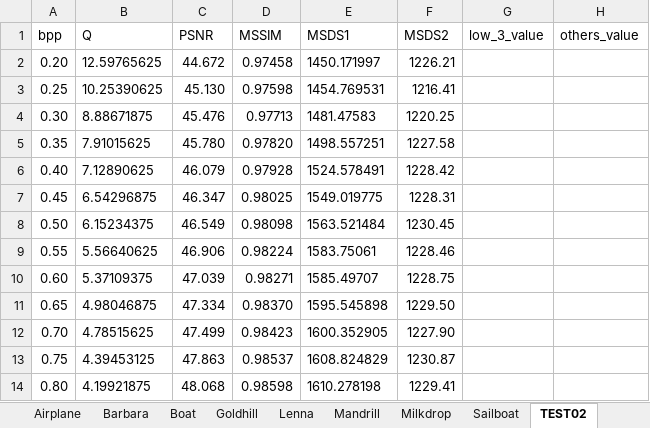
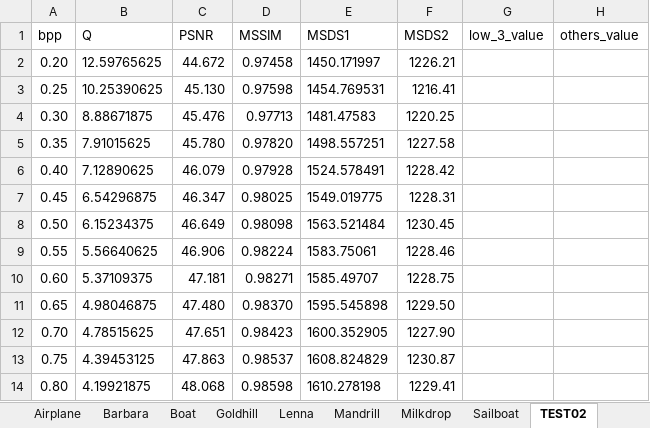
Before and after one commit to Hiroya-W/TPHLCT_and_DMLCT, an Excel workbook: Plot_tool/xlsx/TPHLCT3_32x32.xlsx, sheet TEST02, drawn as a sheet; values as stored, in another font and other column widths than the file's, no borders; the diff names each change by its address in the sheet, - before the commit and + after, or states it on an @@ line.

```diff
--- a/Plot_tool/xlsx/TPHLCT3_32x32.xlsx (sheet TEST02)
+++ b/Plot_tool/xlsx/TPHLCT3_32x32.xlsx (sheet TEST02)
-C8 (PSNR): 46.549
+C8 (PSNR): 46.649
-C10 (PSNR): 47.039
+C10 (PSNR): 47.181
-C11 (PSNR): 47.334
+C11 (PSNR): 47.480
-C12 (PSNR): 47.499
+C12 (PSNR): 47.651
```
Also changed, not shown: Plot_tool/xlsx/DCT_32x32.xlsx, Plot_tool/xlsx/DMLCT_n5_32x32.xlsx, 30 other files.
